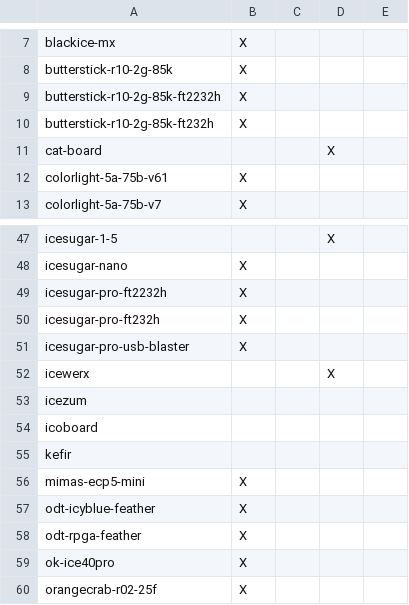
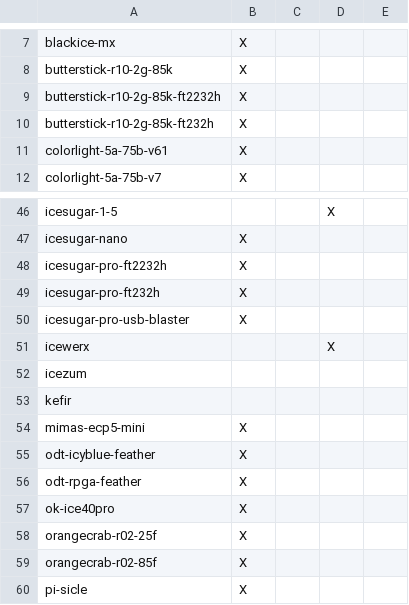
Before and after one commit to FPGAwars/apio-examples, a CSV file: _boards_full.csv, drawn as a sheet; only a part is shown, gaps mark what is left out; the shorter side is filled out with more unchanged rows.

```diff
--- a/_boards_full.csv
+++ b/_boards_full.csv
@@ -10,3 +10,2 @@ butterstick-r10-2g-85k-ft2232h,X, , ,
 butterstick-r10-2g-85k-ft232h,X, , ,
-cat-board, , ,X,
 colorlight-5a-75b-v61,X, , ,
@@ -53,3 +52,2 @@ icewerx, , ,X,
 icezum, , , ,
-icoboard, , , ,
 kefir, , , ,
```
Also changed, not shown: _boards_issues_only.csv, _examples_full.csv, 17 other files.
